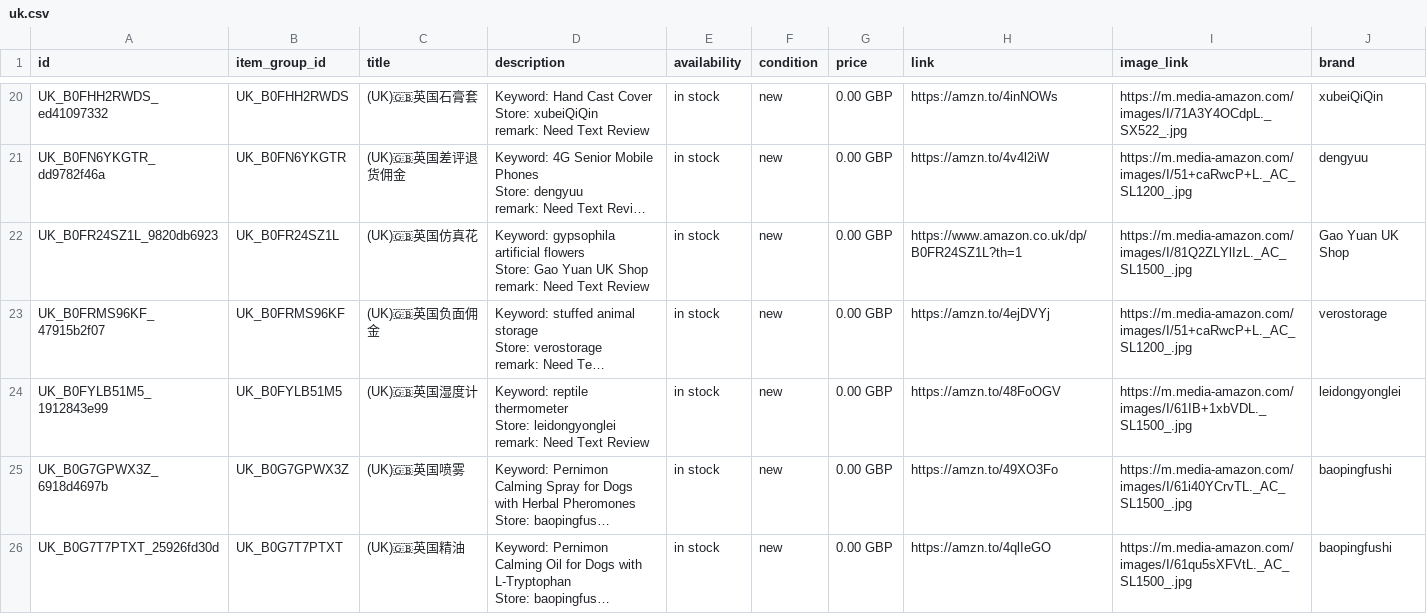
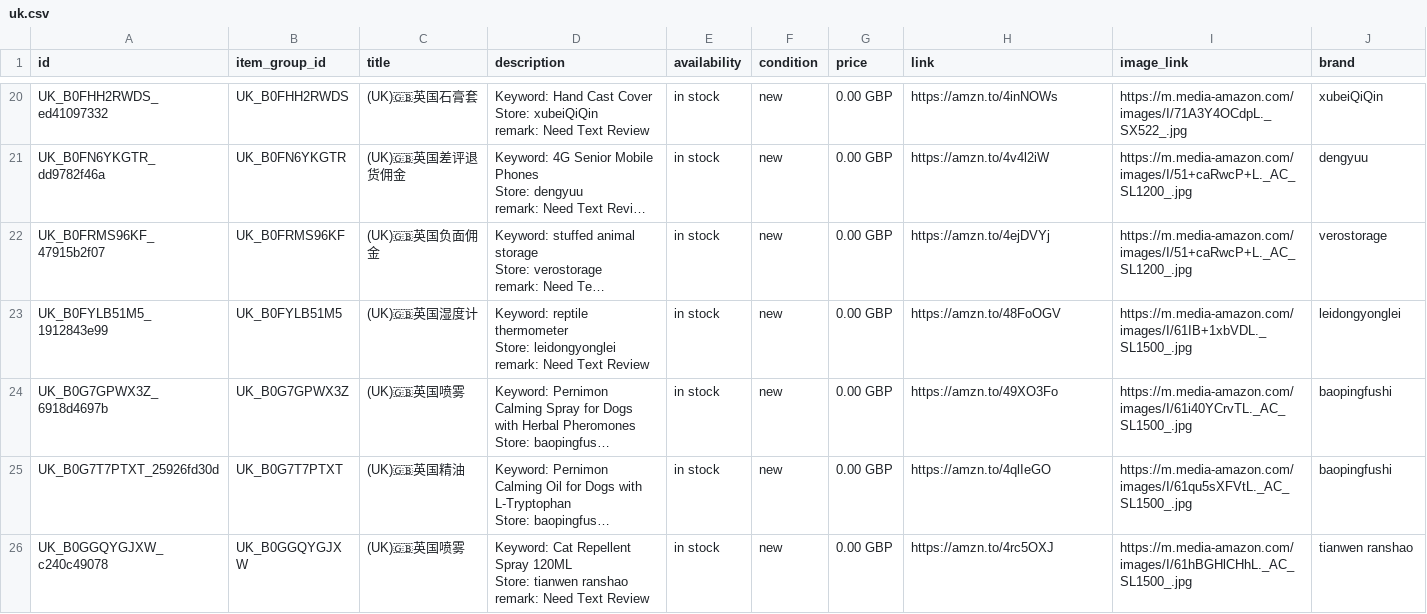
Before and after one commit to dalemy-1/wa-catalog-feed, a CSV file: docs/uk.csv, drawn as a sheet; only a part is shown, gaps mark what is left out; the shorter side is filled out with more unchanged rows; long unchanged cells end in …; ↵ is a line break in a cell; the diff names each change by its address in the sheet, - before the commit and + after, or states it on an @@ line.

```diff
--- a/docs/uk.csv
+++ b/docs/uk.csv
-row 22: UK_B0FR24SZ1L_9820db6923 | UK_B0FR24SZ1L | (UK)🇬🇧英国仿真花 | Keyword: gypsophila artificial flowers ↵ Store: Gao Yuan UK Shop ↵ remark: Need Text Review | in stock | new | 0.00 GBP | https://www.amazon.co.uk/dp/B0FR24SZ1L?th=1 | https://m.media-amazon.com/images/I/81Q2ZLYlIzL._AC_SL1500_.jpg | Gao Yuan UK Shop
```
Also changed, not shown: docs/de.csv, docs/meta_all.csv, 1 other file.
